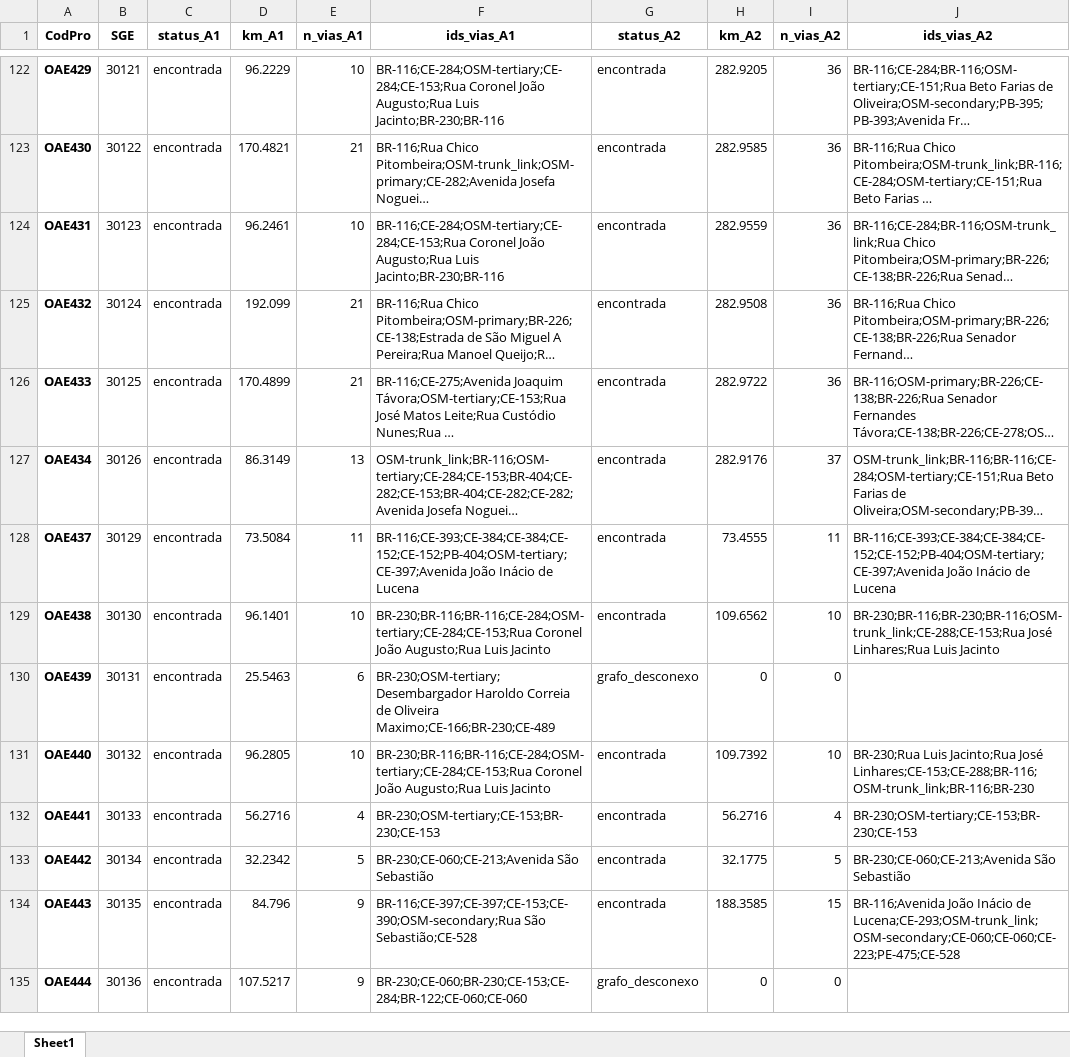
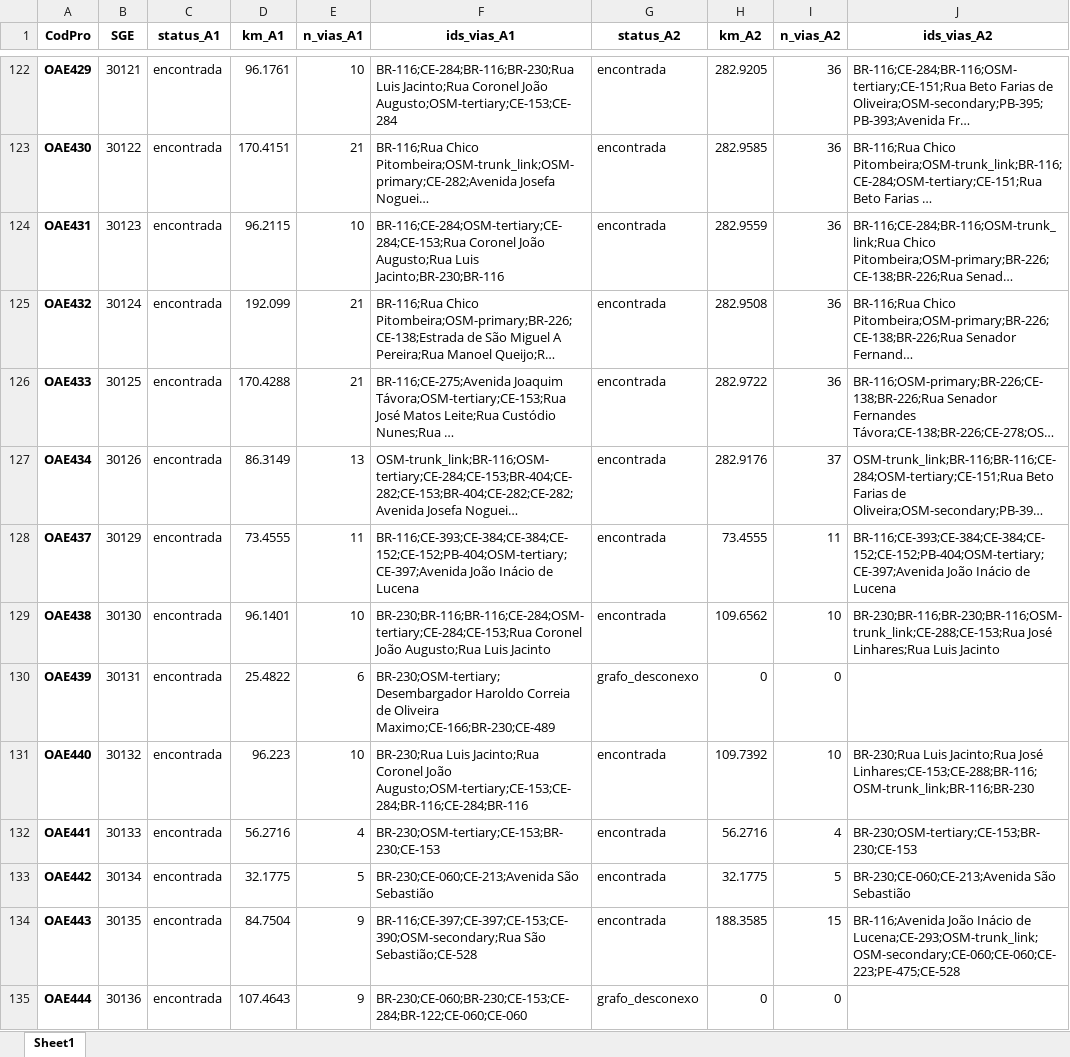
Before and after one commit to renr3/estudo_rotas_ceara, an Excel workbook: consolidado.xlsx, sheet Sheet1, drawn as a sheet; only a part is shown, gaps mark what is left out; long unchanged cells end in …; values as stored, in another font and other column widths than the file's, no borders; the diff covers the shown part only; the diff names each change by its address in the sheet, - before the commit and + after, or states it on an @@ line.

```diff
--- a/consolidado.xlsx (sheet Sheet1)
+++ b/consolidado.xlsx (sheet Sheet1)
-D122 (km_A1): 96.2229
+D122 (km_A1): 96.1761
-F122 (ids_vias_A1): BR-116;CE-284;OSM-tertiary;CE-284;CE-153;Rua Coronel João Augusto;Rua Luis Jacinto;BR-230;BR-116
+F122 (ids_vias_A1): BR-116;CE-284;BR-116;BR-230;Rua Luis Jacinto;Rua Coronel João Augusto;OSM-tertiary;CE-153;CE-284
-D123 (km_A1): 170.4821
+D123 (km_A1): 170.4151
-D124 (km_A1): 96.2461
+D124 (km_A1): 96.2115
-D126 (km_A1): 170.4899
+D126 (km_A1): 170.4288
-D128 (km_A1): 73.5084
+D128 (km_A1): 73.4555
-D130 (km_A1): 25.5463
+D130 (km_A1): 25.4822
-D131 (km_A1): 96.2805
+D131 (km_A1): 96.223
-F131 (ids_vias_A1): BR-230;BR-116;BR-116;CE-284;OSM-tertiary;CE-284;CE-153;Rua Coronel João Augusto;Rua Luis Jacinto
+F131 (ids_vias_A1): BR-230;Rua Luis Jacinto;Rua Coronel João Augusto;OSM-tertiary;CE-153;CE-284;BR-116;CE-284;BR-116
-D133 (km_A1): 32.2342
+D133 (km_A1): 32.1775
-D134 (km_A1): 84.796
+D134 (km_A1): 84.7504
-D135 (km_A1): 107.5217
+D135 (km_A1): 107.4643
```
Also changed, not shown: 342 edited cells elsewhere in this sheet, 13 other files.
